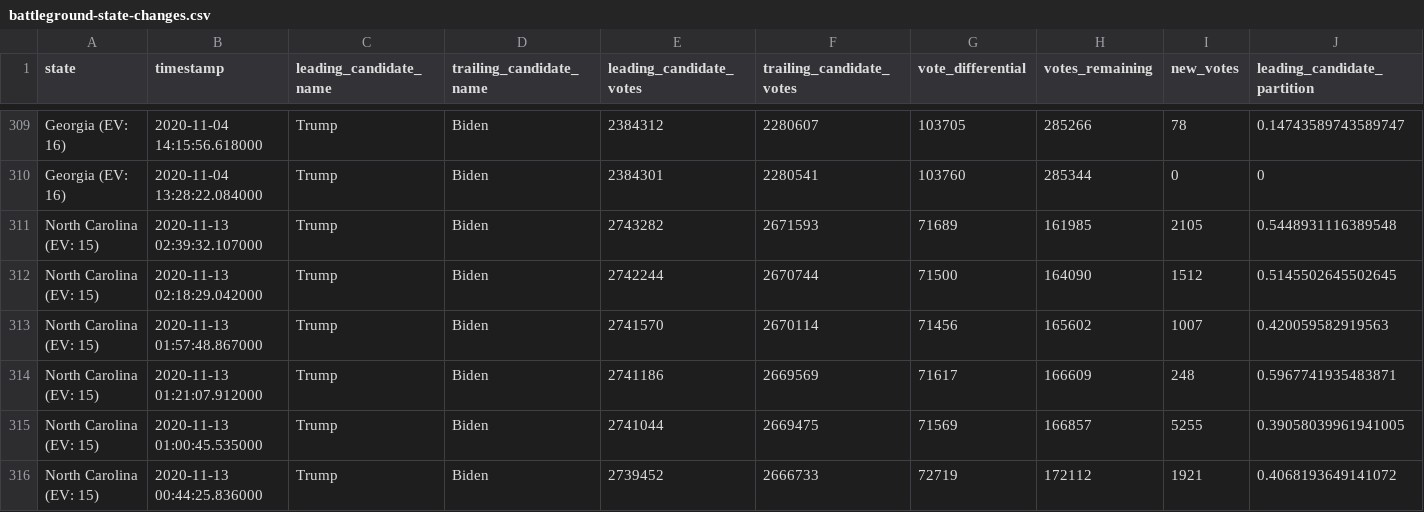
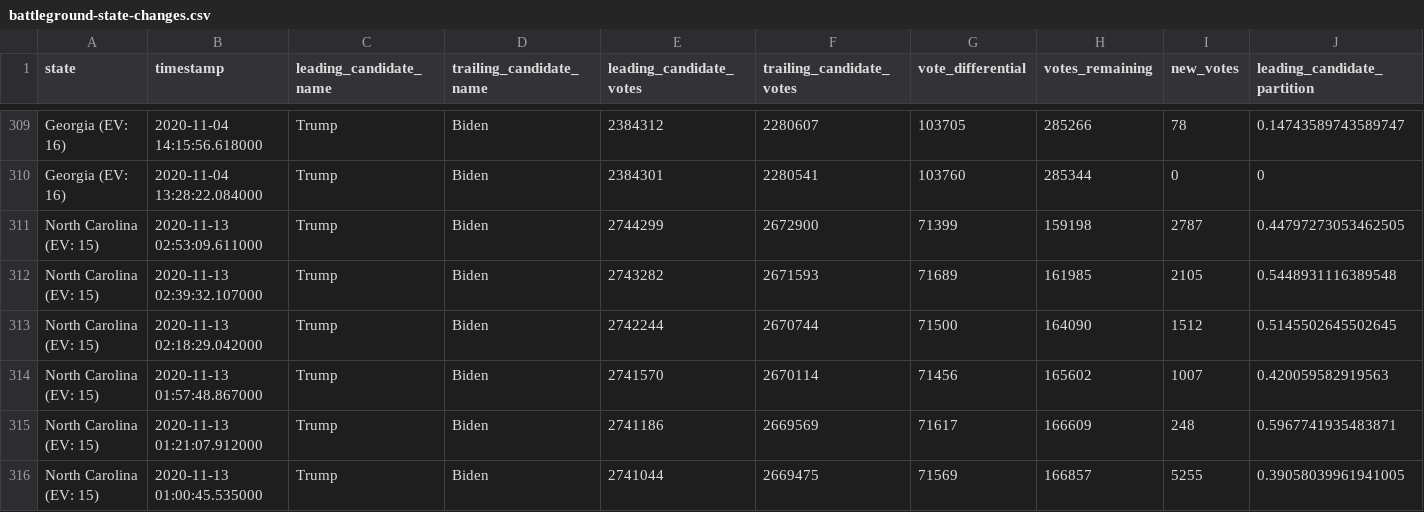
Before and after one commit to ShahyarTaheri/nyt-2020-election-scraper, a CSV file: battleground-state-changes.csv, drawn as a sheet; only a part is shown, gaps mark what is left out; the shorter side is filled out with more unchanged rows; rows hold the shown columns only; the diff names each change by its address in the sheet, - before the commit and + after, or states it on an @@ line.

```diff
--- a/battleground-state-changes.csv
+++ b/battleground-state-changes.csv
+row 311: North Carolina (EV: 15) | 2020-11-13 02:53:09.611000 | Trump | Biden | 2744299 | 2672900 | 71399 | 159198 | 2787 | 0.44797273053462505
```
Also changed, not shown: 4 other files.
